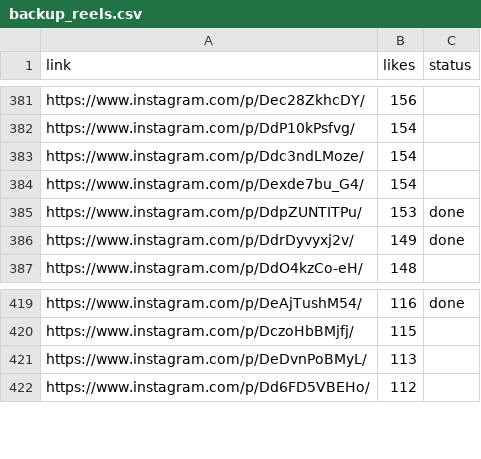
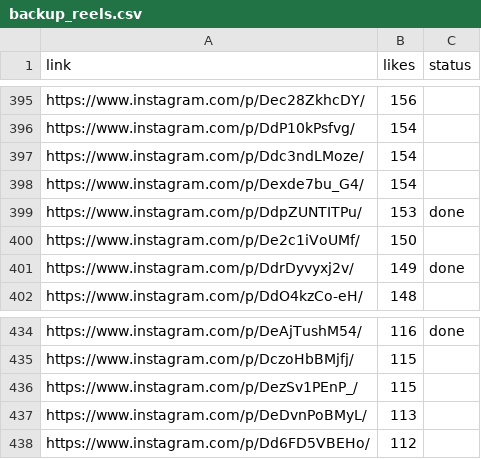
Before and after one commit to rjydly/feedity.tv, a CSV file: backup_reels.csv, drawn as a sheet; only a part is shown, gaps mark what is left out; the diff covers the shown part only.

```diff
--- a/backup_reels.csv
+++ b/backup_reels.csv
@@ -385,2 +399,3 @@ https://www.instagram.com/p/Dexde7bu_G4/,154,
 https://www.instagram.com/p/DdpZUNTITPu/,153,done
+https://www.instagram.com/p/De2c1iVoUMf/,150,
 https://www.instagram.com/p/DdrDyvyxj2v/,149,done
@@ -420,2 +435,3 @@ https://www.instagram.com/p/DeAjTushM54/,116,done
 https://www.instagram.com/p/DczoHbBMjfj/,115,
+https://www.instagram.com/p/DezSv1PEnP_/,115,
 https://www.instagram.com/p/DeDvnPoBMyL/,113,
```
Also changed, not shown: 14 added rows elsewhere in this file, 1 other file.
